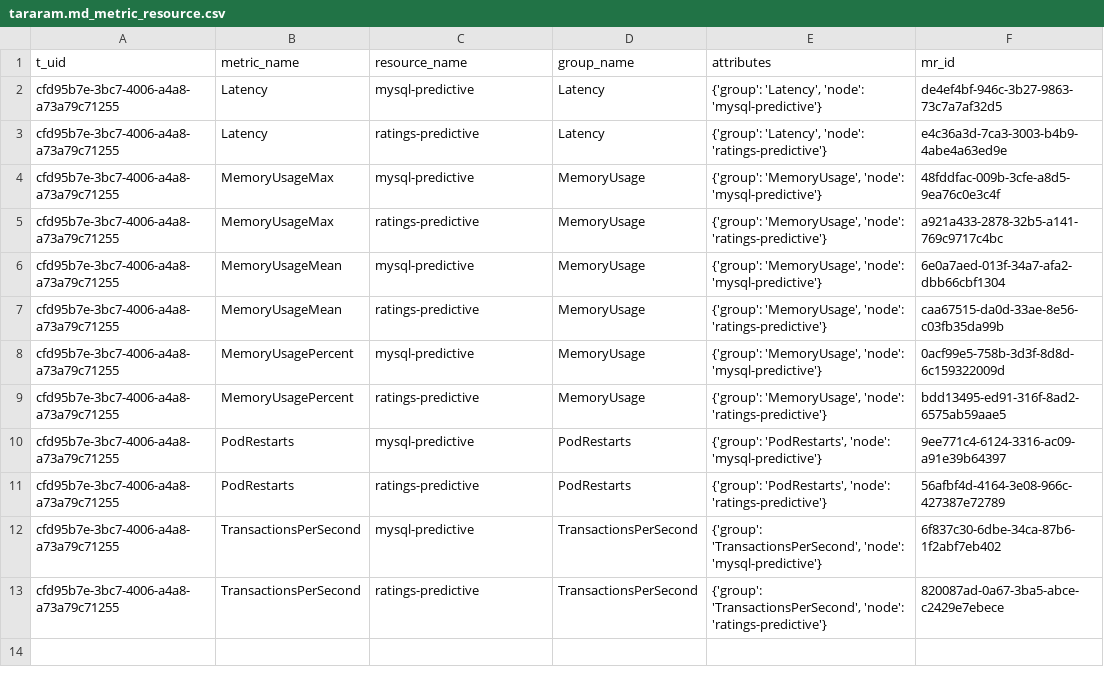
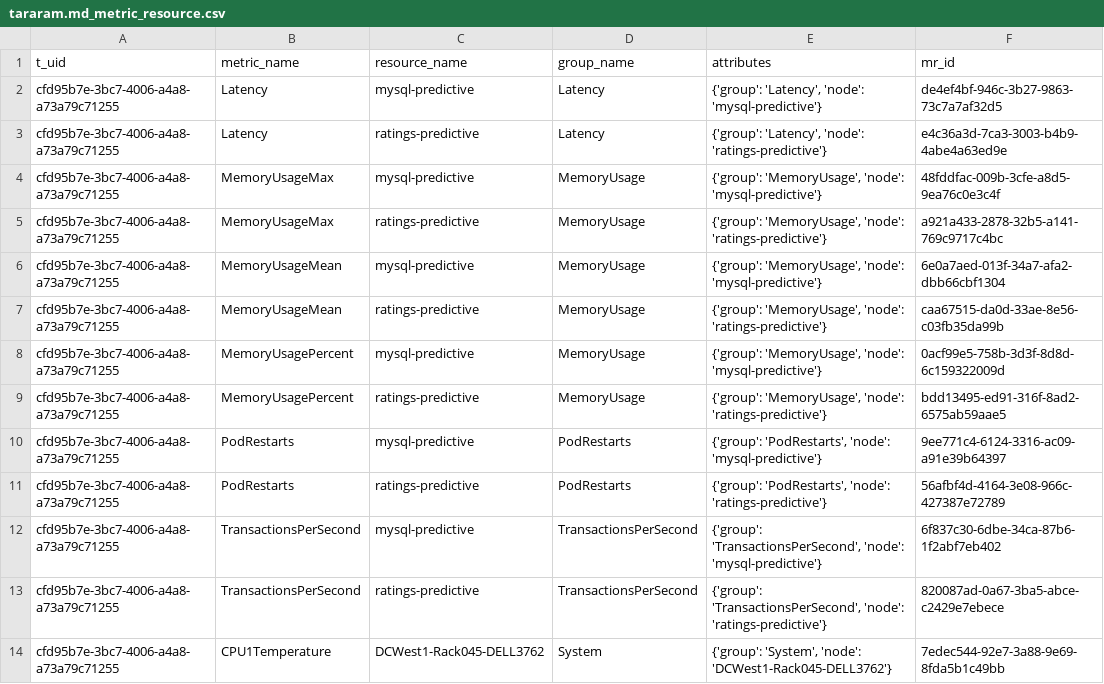
Before and after one commit to niklaushirt/awx-waiops-trainingdata, a CSV file: robot-shop/3.3/metrics/tararam.md_metric_resource.csv, drawn as a sheet; the diff names each change by its address in the sheet, - before the commit and + after, or states it on an @@ line.

```diff
--- a/robot-shop/3.3/metrics/tararam.md_metric_resource.csv
+++ b/robot-shop/3.3/metrics/tararam.md_metric_resource.csv
+row 14: cfd95b7e-3bc7-4006-a4a8-a73a79c71255 | CPU1Temperature | DCWest1-Rack045-DELL3762 | System | {'group': 'System', 'node': 'DCWest1-Rack045-DELL3762'} | 7edec544-92e7-3a88-9e69-8fda5b1c49bb
```
Also changed, not shown: 9 other files.
